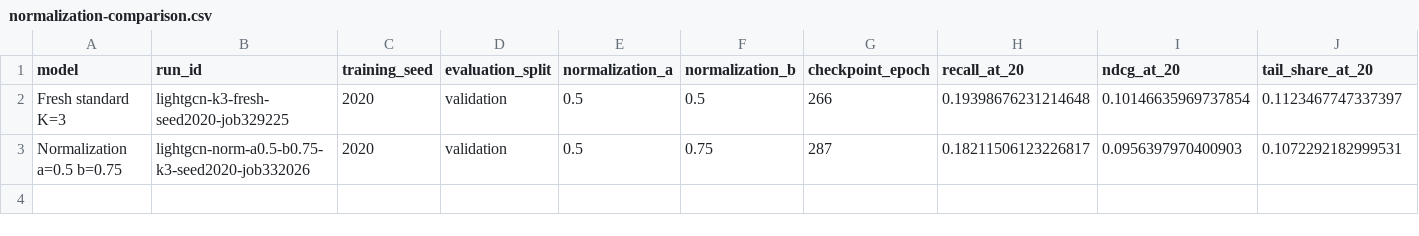
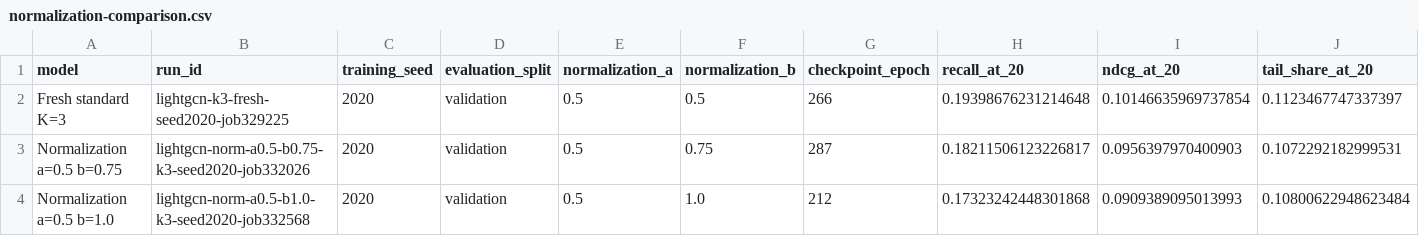
Before and after one commit to vaishvi-code/lightgcn-popularity-bias, a CSV file: results/gowalla/normalization-comparison.csv, drawn as a sheet; only a part is shown; rows hold the shown columns only; the diff names each change by its address in the sheet, - before the commit and + after, or states it on an @@ line.

Commit message:
Record verified b=1.0 normalization results and comparison

```diff
--- a/results/gowalla/normalization-comparison.csv
+++ b/results/gowalla/normalization-comparison.csv
+row 4: Normalization a=0.5 b=1.0 | lightgcn-norm-a0.5-b1.0-k3-seed2020-job332568 | 2020 | validation | 0.5 | 1.0 | 212 | 0.17323242448301868 | 0.0909389095013993 | 0.10800622948623484
```
Also changed, not shown: 5 other files.
